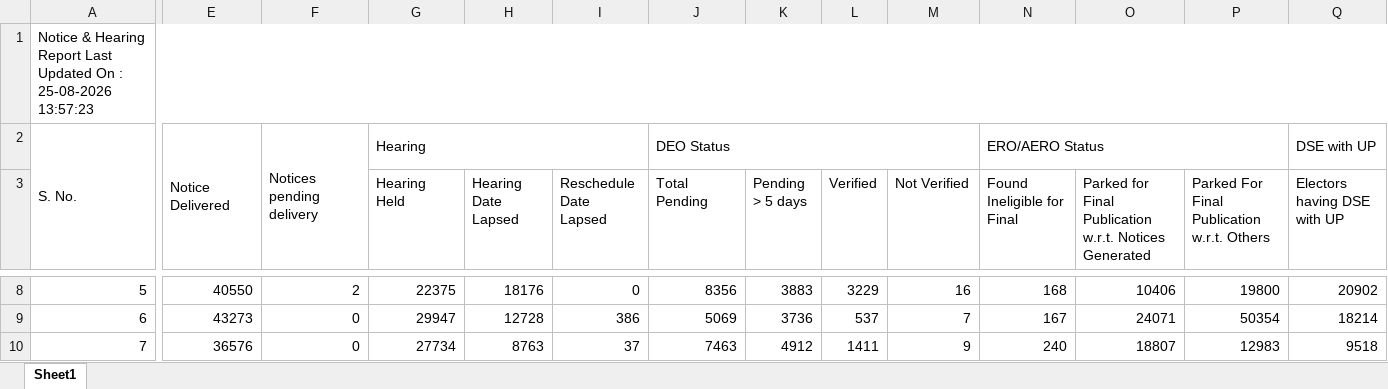
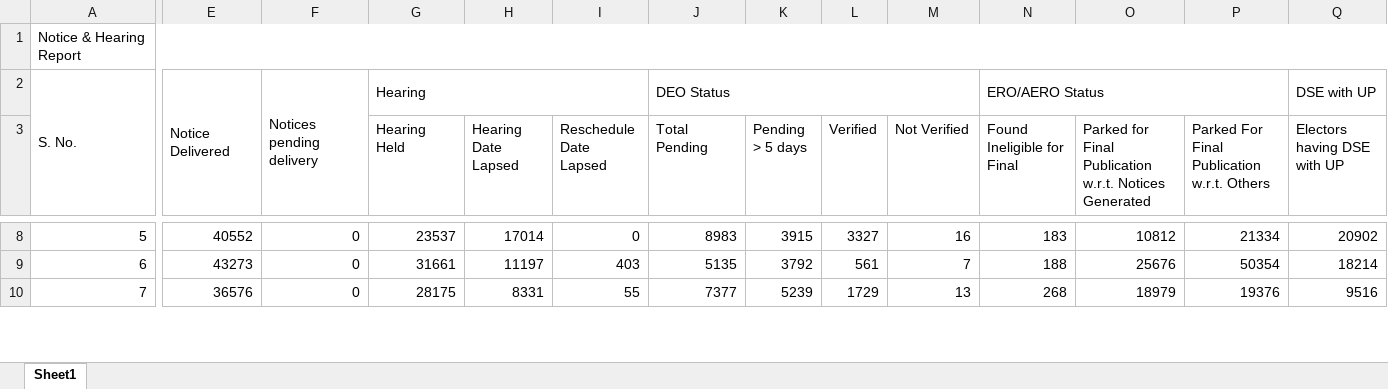
Before and after one commit to mannavibe-sudo/Form-Processing, an Excel workbook: Notice.xlsx, sheet Sheet1, drawn as a sheet; only a part is shown, gaps mark what is left out; values as stored, in another font and other column widths than the file's, no borders; the diff covers the shown part only; the diff names each change by its address in the sheet, - before the commit and + after, or states it on an @@ line.

```diff
--- a/Notice.xlsx (sheet Sheet1)
+++ b/Notice.xlsx (sheet Sheet1)
-A1: Notice & Hearing Report Last Updated On : 25-08-2026 13:57:23
+A1: Notice & Hearing Report
-E8: 40550
+E8: 40552
-F8: 2
+F8: 0
-G8 (Hearing Held): 22375
+G8 (Hearing Held): 23537
-H8 (Hearing Date Lapsed): 18176
+H8 (Hearing Date Lapsed): 17014
-J8 (Total Pending): 8356
+J8 (Total Pending): 8983
-K8 (Pending > 5 days): 3883
+K8 (Pending > 5 days): 3915
-L8 (Verified): 3229
+L8 (Verified): 3327
-N8 (Found Ineligible for Final): 168
+N8 (Found Ineligible for Final): 183
-O8: 10406
+O8: 10812
-P8: 19800
+P8: 21334
-G9 (Hearing Held): 29947
+G9 (Hearing Held): 31661
-H9 (Hearing Date Lapsed): 12728
+H9 (Hearing Date Lapsed): 11197
-I9 (Reschedule Date Lapsed): 386
+I9 (Reschedule Date Lapsed): 403
-J9 (Total Pending): 5069
+J9 (Total Pending): 5135
-K9 (Pending > 5 days): 3736
+K9 (Pending > 5 days): 3792
-L9 (Verified): 537
+L9 (Verified): 561
-N9 (Found Ineligible for Final): 167
+N9 (Found Ineligible for Final): 188
-O9: 24071
+O9: 25676
-G10 (Hearing Held): 27734
+G10 (Hearing Held): 28175
-H10 (Hearing Date Lapsed): 8763
+H10 (Hearing Date Lapsed): 8331
-I10 (Reschedule Date Lapsed): 37
+I10 (Reschedule Date Lapsed): 55
-J10 (Total Pending): 7463
+J10 (Total Pending): 7377
-K10 (Pending > 5 days): 4912
+K10 (Pending > 5 days): 5239
-L10 (Verified): 1411
+L10 (Verified): 1729
-M10 (Not Verified): 9
+M10 (Not Verified): 13
-N10 (Found Ineligible for Final): 240
+N10 (Found Ineligible for Final): 268
-O10: 18807
+O10: 18979
-P10: 12983
+P10: 19376
-Q10 (Electors having DSE with UP): 9518
+Q10 (Electors having DSE with UP): 9516
```
Also changed, not shown: 496 edited cells elsewhere in this sheet.
